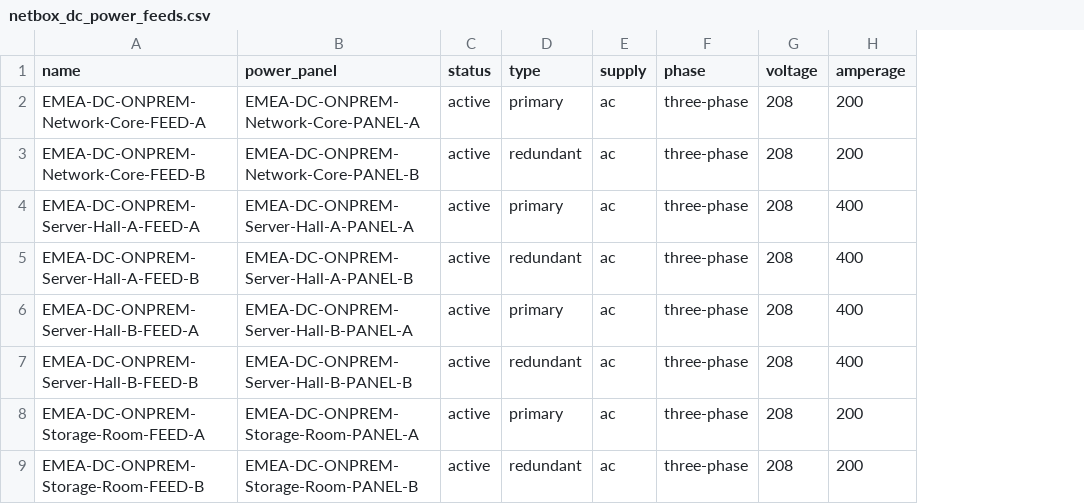
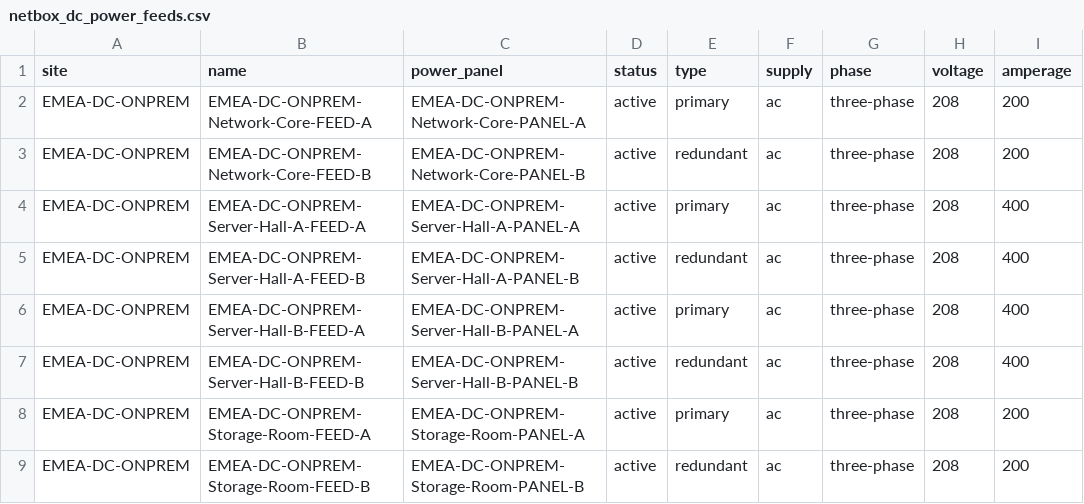
Before and after one commit to rlamini/awx_netbox_git, a CSV file: lab/power/netbox_dc_power_feeds.csv, drawn as a sheet; only a part is shown; the diff names each change by its address in the sheet, - before the commit and + after, or states it on an @@ line.

```diff
--- a/lab/power/netbox_dc_power_feeds.csv
+++ b/lab/power/netbox_dc_power_feeds.csv
+column A (site), rows 2-9: all EMEA-DC-ONPREM
```
